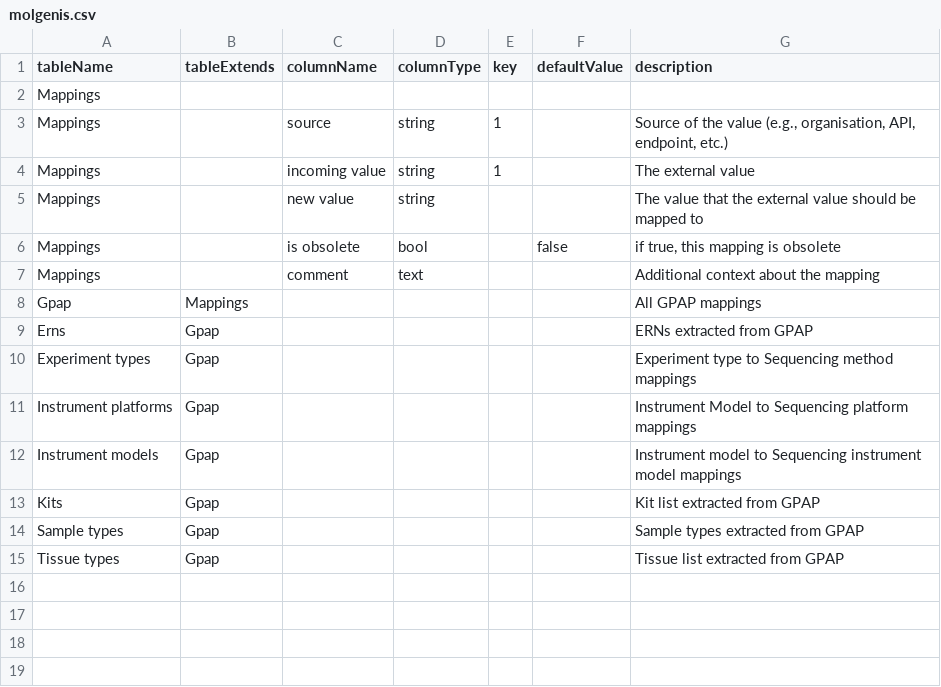
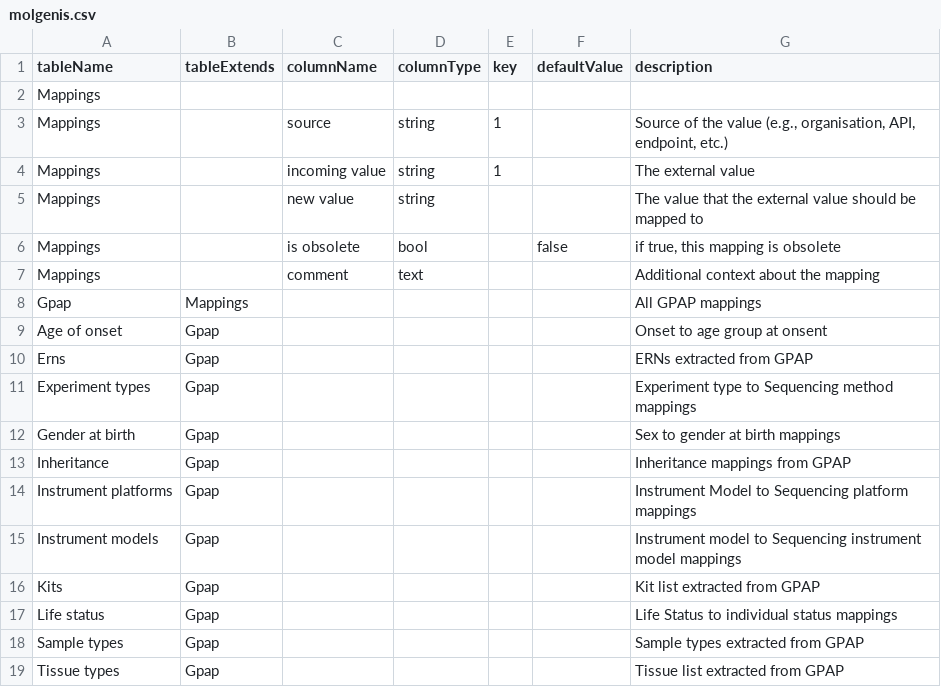
Before and after one commit to molgenis/projects-erdera, a CSV file: model/ontology-mappings/molgenis.csv, drawn as a sheet; the diff names each change by its address in the sheet, - before the commit and + after, or states it on an @@ line.

Commit message:
feat: added additional flavours for ontology mappings

```diff
--- a/model/ontology-mappings/molgenis.csv
+++ b/model/ontology-mappings/molgenis.csv
+row 9: Age of onset | Gpap |  |  |  |  | Onset to age group at onsent
+row 12: Gender at birth | Gpap |  |  |  |  | Sex to gender at birth mappings
+row 13: Inheritance | Gpap |  |  |  |  | Inheritance mappings from GPAP
+row 17: Life status | Gpap |  |  |  |  | Life Status to individual status mappings
```
